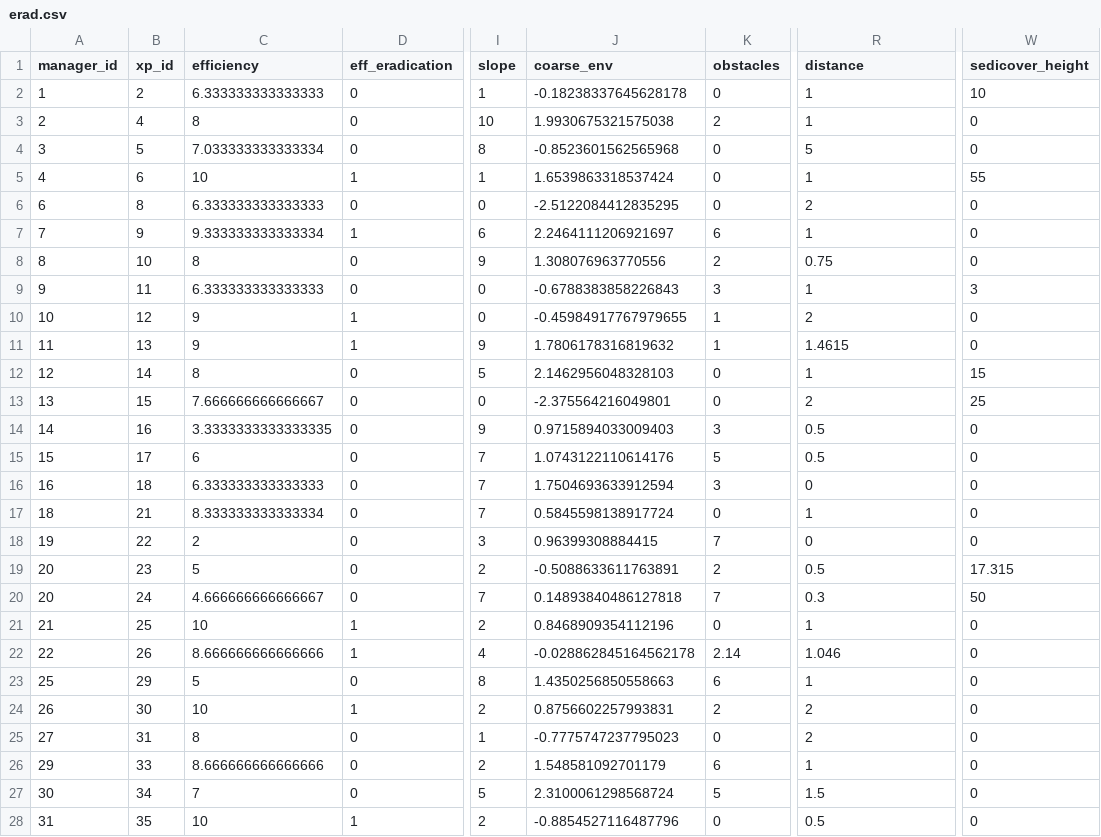
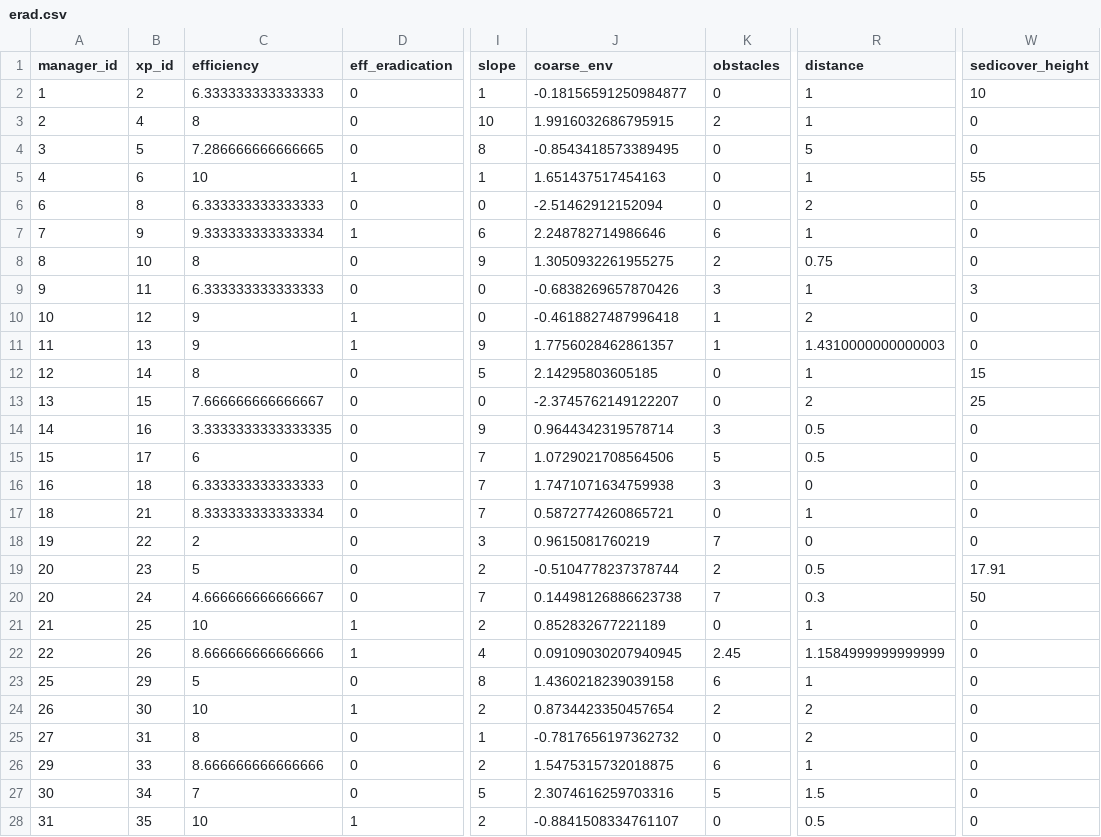
Before and after one commit to mrelnoob/jk.dusz.tarping, a CSV file: mydata/erad.csv, drawn as a sheet; only a part is shown, gaps mark what is left out; the diff covers the shown part only; the diff names each change by its address in the sheet, - before the commit and + after, or states it on an @@ line.

```diff
--- a/mydata/erad.csv
+++ b/mydata/erad.csv
-J2 (coarse_env): -0.18238337645628178
+J2 (coarse_env): -0.18156591250984877
-J3 (coarse_env): 1.9930675321575038
+J3 (coarse_env): 1.9916032686795915
-C4 (efficiency): 7.033333333333334
+C4 (efficiency): 7.286666666666665
-J4 (coarse_env): -0.8523601562565968
+J4 (coarse_env): -0.8543418573389495
-J5 (coarse_env): 1.6539863318537424
+J5 (coarse_env): 1.651437517454163
-J6 (coarse_env): -2.5122084412835295
+J6 (coarse_env): -2.51462912152094
-J7 (coarse_env): 2.2464111206921697
+J7 (coarse_env): 2.248782714986646
-J8 (coarse_env): 1.308076963770556
+J8 (coarse_env): 1.3050932261955275
-J9 (coarse_env): -0.6788383858226843
+J9 (coarse_env): -0.6838269657870426
-J10 (coarse_env): -0.45984917767979655
+J10 (coarse_env): -0.4618827487996418
-J11 (coarse_env): 1.7806178316819632
+J11 (coarse_env): 1.7756028462861357
-R11 (distance): 1.4615
+R11 (distance): 1.4310000000000003
-J12 (coarse_env): 2.1462956048328103
+J12 (coarse_env): 2.14295803605185
-J13 (coarse_env): -2.375564216049801
+J13 (coarse_env): -2.3745762149122207
-J14 (coarse_env): 0.9715894033009403
+J14 (coarse_env): 0.9644342319578714
-J15 (coarse_env): 1.0743122110614176
+J15 (coarse_env): 1.0729021708564506
-J16 (coarse_env): 1.7504693633912594
+J16 (coarse_env): 1.7471071634759938
-J17 (coarse_env): 0.5845598138917724
+J17 (coarse_env): 0.5872774260865721
-J18 (coarse_env): 0.96399308884415
+J18 (coarse_env): 0.9615081760219
-J19 (coarse_env): -0.5088633611763891
+J19 (coarse_env): -0.5104778237378744
-W19 (sedicover_height): 17.315
+W19 (sedicover_height): 17.91
-J20 (coarse_env): 0.14893840486127818
+J20 (coarse_env): 0.14498126886623738
-J21 (coarse_env): 0.8468909354112196
+J21 (coarse_env): 0.852832677221189
-J22 (coarse_env): -0.028862845164562178
+J22 (coarse_env): 0.09109030207940945
-K22 (obstacles): 2.14
+K22 (obstacles): 2.45
-R22 (distance): 1.046
+R22 (distance): 1.1584999999999999
-J23 (coarse_env): 1.4350256850558663
+J23 (coarse_env): 1.4360218239039158
-J24 (coarse_env): 0.8756602257993831
+J24 (coarse_env): 0.8734423350457654
-J25 (coarse_env): -0.7775747237795023
+J25 (coarse_env): -0.7817656197362732
-J26 (coarse_env): 1.548581092701179
+J26 (coarse_env): 1.5475315732018875
-J27 (coarse_env): 2.3100061298568724
+J27 (coarse_env): 2.3074616259703316
-J28 (coarse_env): -0.8854527116487796
+J28 (coarse_env): -0.8841508334761107
```
Also changed, not shown: 63 edited cells elsewhere in this file, mydata/redges.csv, 1 other file.
